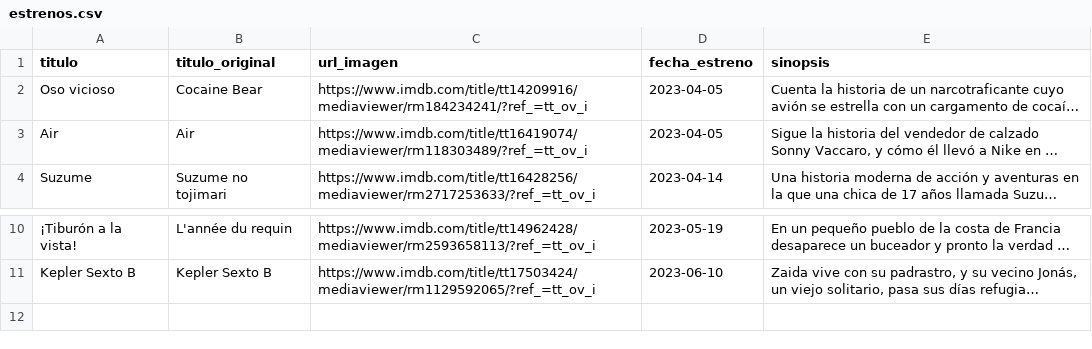
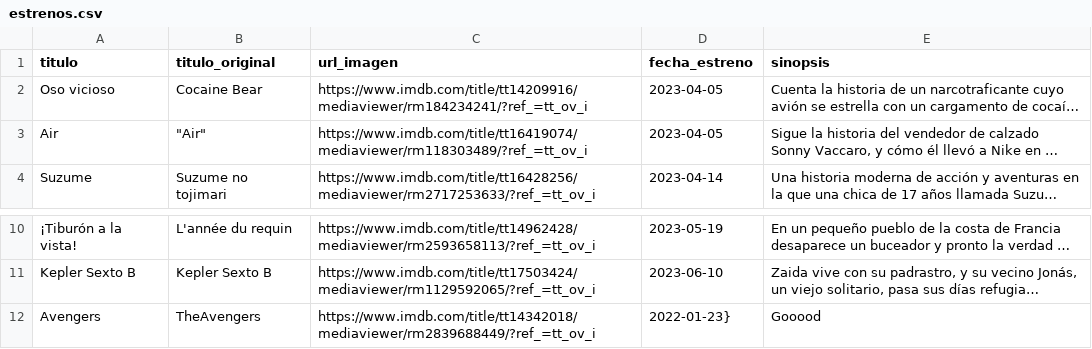
Before and after one commit to disaa0/experimento, a CSV file: Python/Ejercicio B/estrenos.csv, drawn as a sheet; only a part is shown, gaps mark what is left out; long unchanged cells end in …; the diff names each change by its address in the sheet, - before the commit and + after, or states it on an @@ line.

Commit message:
Python-ejercicio B- 763205

```diff
--- a/Python/Ejercicio B/estrenos.csv
+++ b/Python/Ejercicio B/estrenos.csv
-B3 (titulo_original): Air
+B3 (titulo_original): "Air"
+row 12: Avengers | TheAvengers | https://www.imdb.com/title/tt14342018/mediaviewer/rm2839688449/?ref_=tt_ov_i | 2022-01-23} | Gooood
```
Also changed, not shown: 2 other files.
